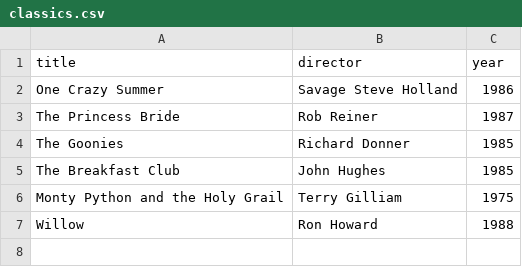
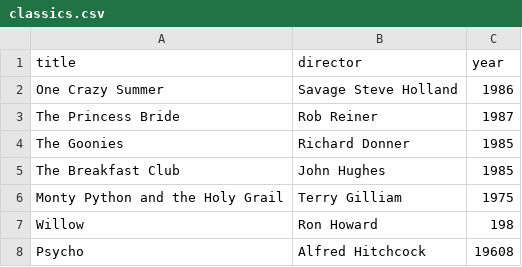
Before and after one commit to nahietala/webflyx, a CSV file: classics.csv, drawn as a sheet.

Commit message:
L: Added new movie title

```diff
--- a/classics.csv
+++ b/classics.csv
@@ -6,2 +6,3 @@ The Breakfast Club, John Hughes, 1985
 Monty Python and the Holy Grail, Terry Gilliam, 1975
-Willow, Ron Howard, 1988
+Willow, Ron Howard, 198
+Psycho, Alfred Hitchcock, 19608
```
